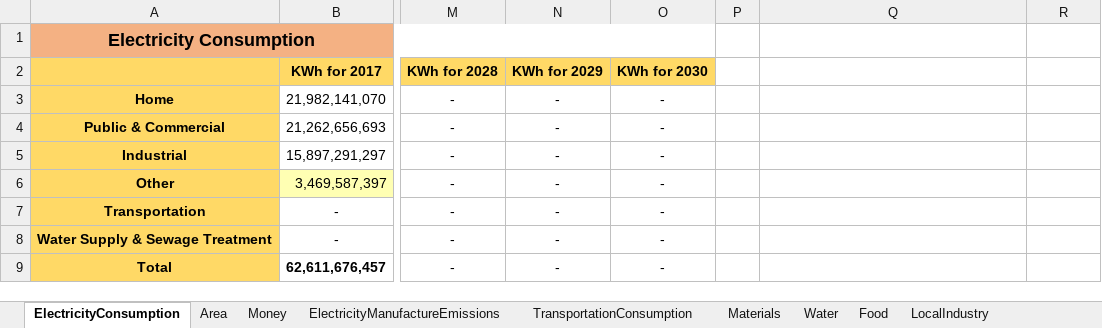
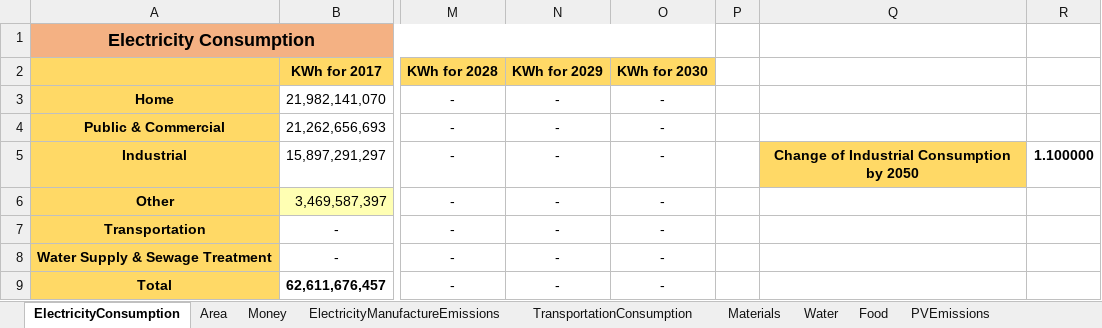
Before and after one commit to ShiriNitzan/NewVersion, an Excel workbook: Data/Data.xlsx, sheet ElectricityConsumption, drawn as a sheet; only a part is shown, gaps mark what is left out; values as stored, in another font and other column widths than the file's, no borders; 1 other sheet too large or unreadable and not compared; the diff names each change by its address in the sheet, - before the commit and + after, or states it on an @@ line.

```diff
--- a/Data/Data.xlsx (sheet ElectricityConsumption)
+++ b/Data/Data.xlsx (sheet ElectricityConsumption)
+sheet tab: PVEmissions
-Q5: (empty)
+Q5: Change of Industrial Consumption by 2050
-Q5 fill: none
+Q5 fill: #FFD966
-R5: (empty)
+R5: 1.100000
```
Also changed, not shown: sheet Food, charts or pictures, 7 other files.
